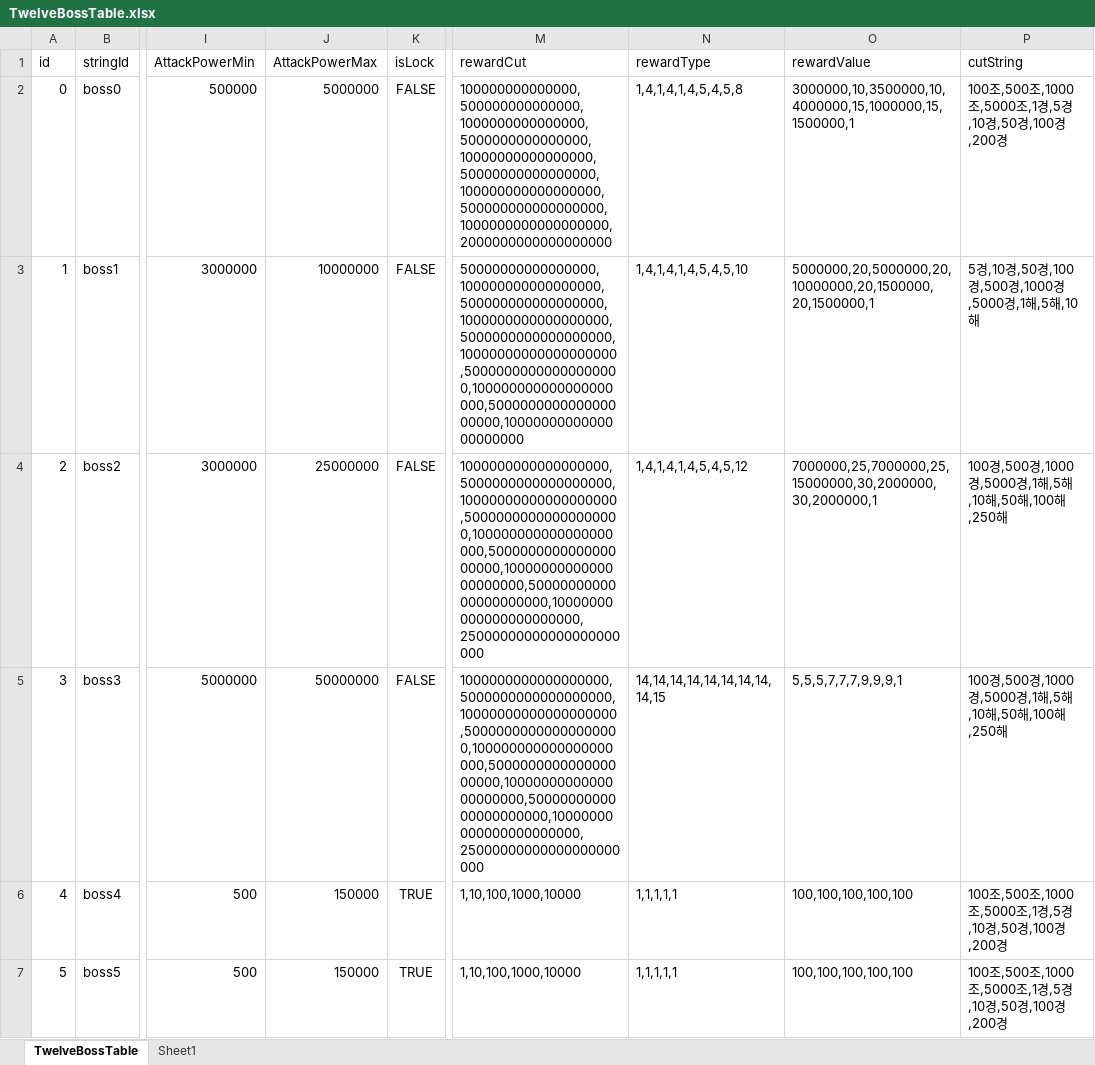
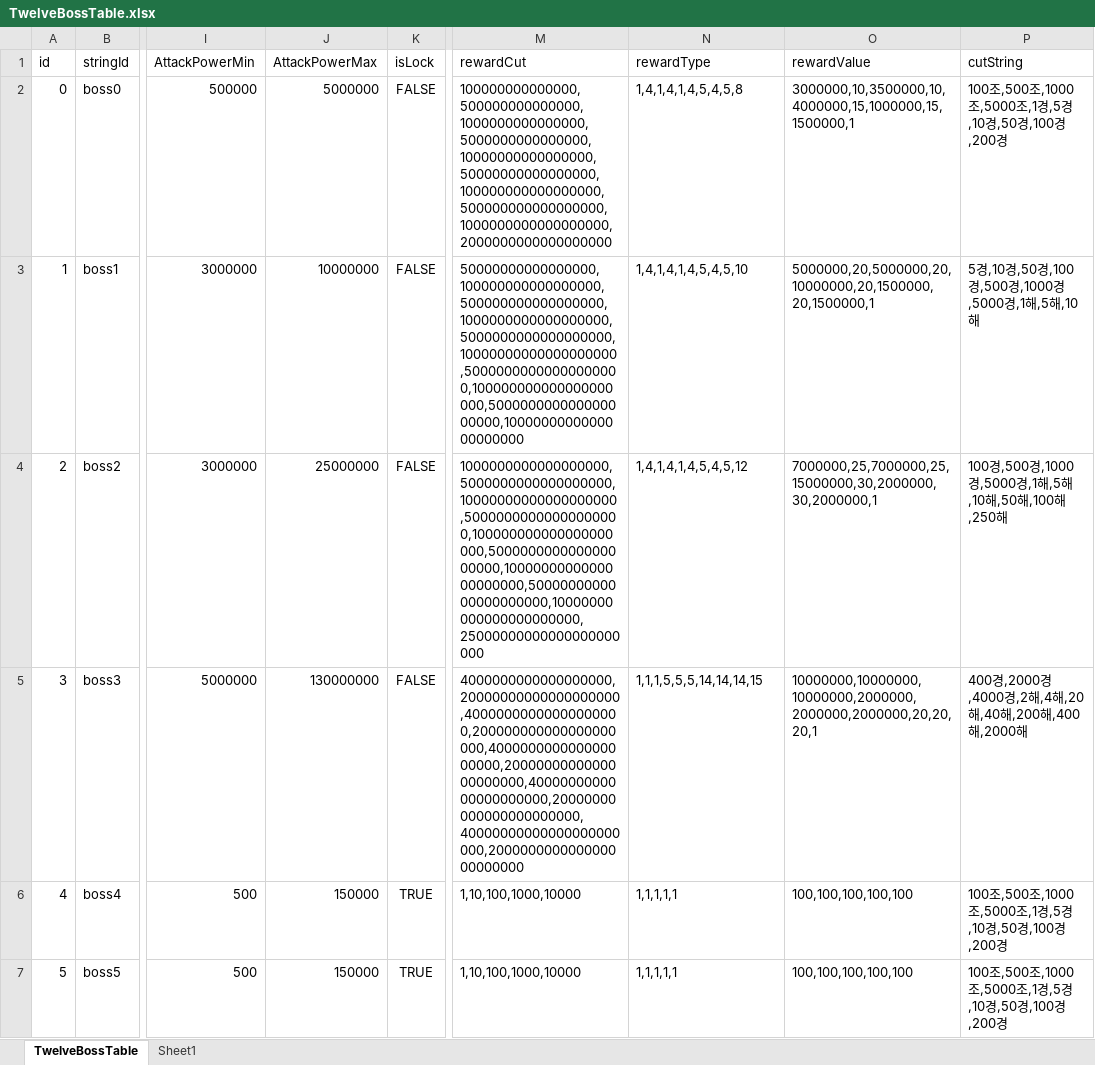
Before and after one commit to luckyzwei/Yosaki, an Excel workbook: Assets/06.Table/TwelveBossTable.xlsx, sheet TwelveBossTable, drawn as a sheet; only a part is shown, gaps mark what is left out; values as stored, in another font and other column widths than the file's, no borders; the diff names each change by its address in the sheet, - before the commit and + after, or states it on an @@ line.

```diff
--- a/Assets/06.Table/TwelveBossTable.xlsx (sheet TwelveBossTable)
+++ b/Assets/06.Table/TwelveBossTable.xlsx (sheet TwelveBossTable)
-J5 (AttackPowerMax): 50000000
+J5 (AttackPowerMax): 130000000
-M5 (rewardCut): 1000000000000000000,5000000000000000000,10000000000000000000,50000000000000000000,100000000000000000000,500000000000000000000,1000000000000000000000,5000000000000000000000,10000000000000000000000,25000000000000000000000
+M5 (rewardCut): 4000000000000000000,20000000000000000000,40000000000000000000,200000000000000000000,400000000000000000000,2000000000000000000000,4000000000000000000000,20000000000000000000000,40000000000000000000000,200000000000000000000000
-N5 (rewardType): 14,14,14,14,14,14,14,14,14,15
+N5 (rewardType): 1,1,1,5,5,5,14,14,14,15
-O5 (rewardValue): 5,5,5,7,7,7,9,9,9,1
+O5 (rewardValue): 10000000,10000000,10000000,2000000,2000000,2000000,20,20,20,1
-P5 (cutString): 100경,500경,1000경,5000경,1해,5해,10해,50해,100해,250해
+P5 (cutString): 400경,2000경,4000경,2해,4해,20해,40해,200해,400해,2000해
```
Also changed, not shown: Assets/06.Table/BuffTable.xlsx, Assets/06.Table/PassiveSkill.xlsx, 41 other files.
